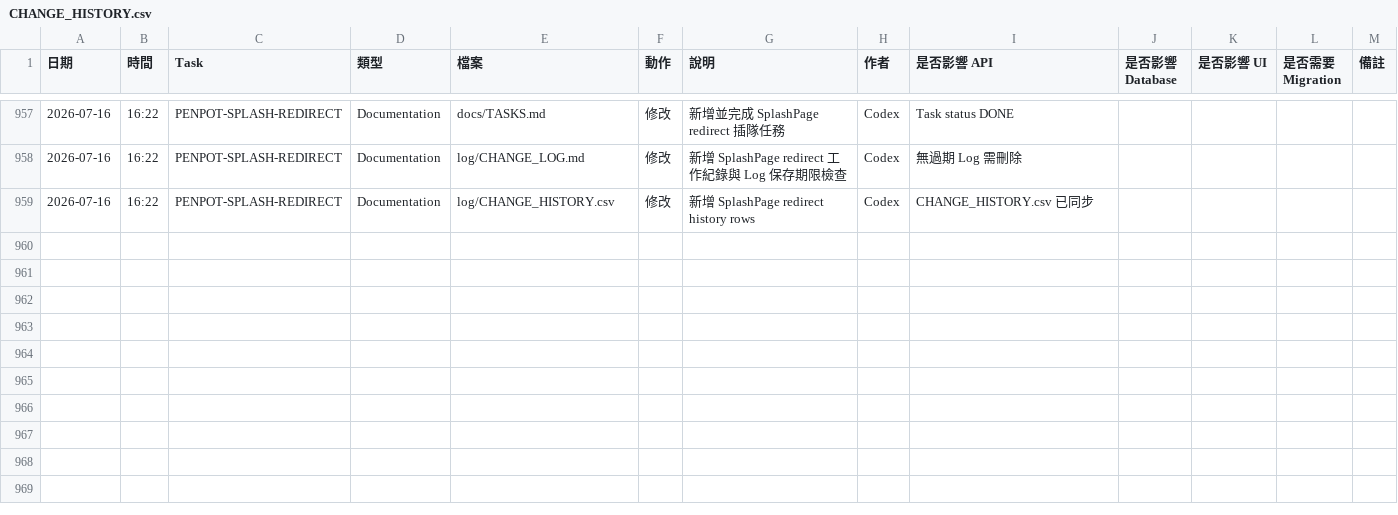
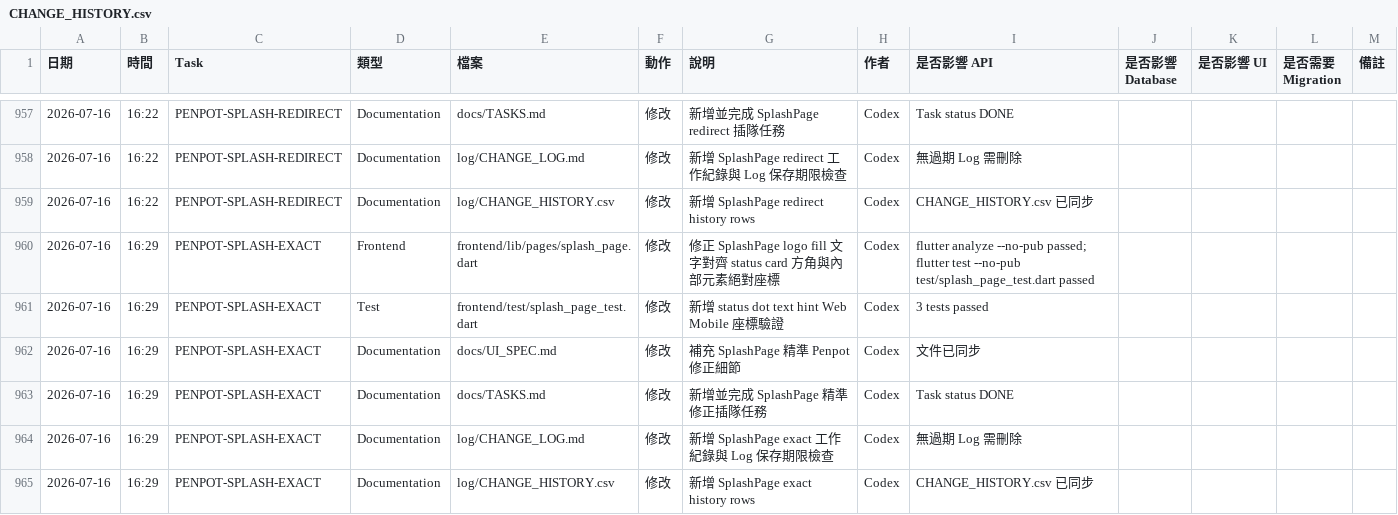
Before and after one commit to LinWeiChun/monsters, a CSV file: log/CHANGE_HISTORY.csv, drawn as a sheet; only a part is shown, gaps mark what is left out; the diff names each change by its address in the sheet, - before the commit and + after, or states it on an @@ line.

Commit message:
fix(splash): match Penpot splash geometry

```diff
--- a/log/CHANGE_HISTORY.csv
+++ b/log/CHANGE_HISTORY.csv
+row 960: 2026-07-16 | 16:29 | PENPOT-SPLASH-EXACT | Frontend | frontend/lib/pages/splash_page.dart | 修改 | 修正 SplashPage logo fill 文字對齊 status card 方角與內部元素絕對座標 | Codex | flutter analyze --no-pub passed; flutter test --no-pub test/splash_page_test.dart passed
+row 961: 2026-07-16 | 16:29 | PENPOT-SPLASH-EXACT | Test | frontend/test/splash_page_test.dart | 修改 | 新增 status dot text hint Web Mobile 座標驗證 | Codex | 3 tests passed
+row 962: 2026-07-16 | 16:29 | PENPOT-SPLASH-EXACT | Documentation | docs/UI_SPEC.md | 修改 | 補充 SplashPage 精準 Penpot 修正細節 | Codex | 文件已同步
+row 963: 2026-07-16 | 16:29 | PENPOT-SPLASH-EXACT | Documentation | docs/TASKS.md | 修改 | 新增並完成 SplashPage 精準修正插隊任務 | Codex | Task status DONE
+row 964: 2026-07-16 | 16:29 | PENPOT-SPLASH-EXACT | Documentation | log/CHANGE_LOG.md | 修改 | 新增 SplashPage exact 工作紀錄與 Log 保存期限檢查 | Codex | 無過期 Log 需刪除
+row 965: 2026-07-16 | 16:29 | PENPOT-SPLASH-EXACT | Documentation | log/CHANGE_HISTORY.csv | 修改 | 新增 SplashPage exact history rows | Codex | CHANGE_HISTORY.csv 已同步
```
Also changed, not shown: 5 other files.
